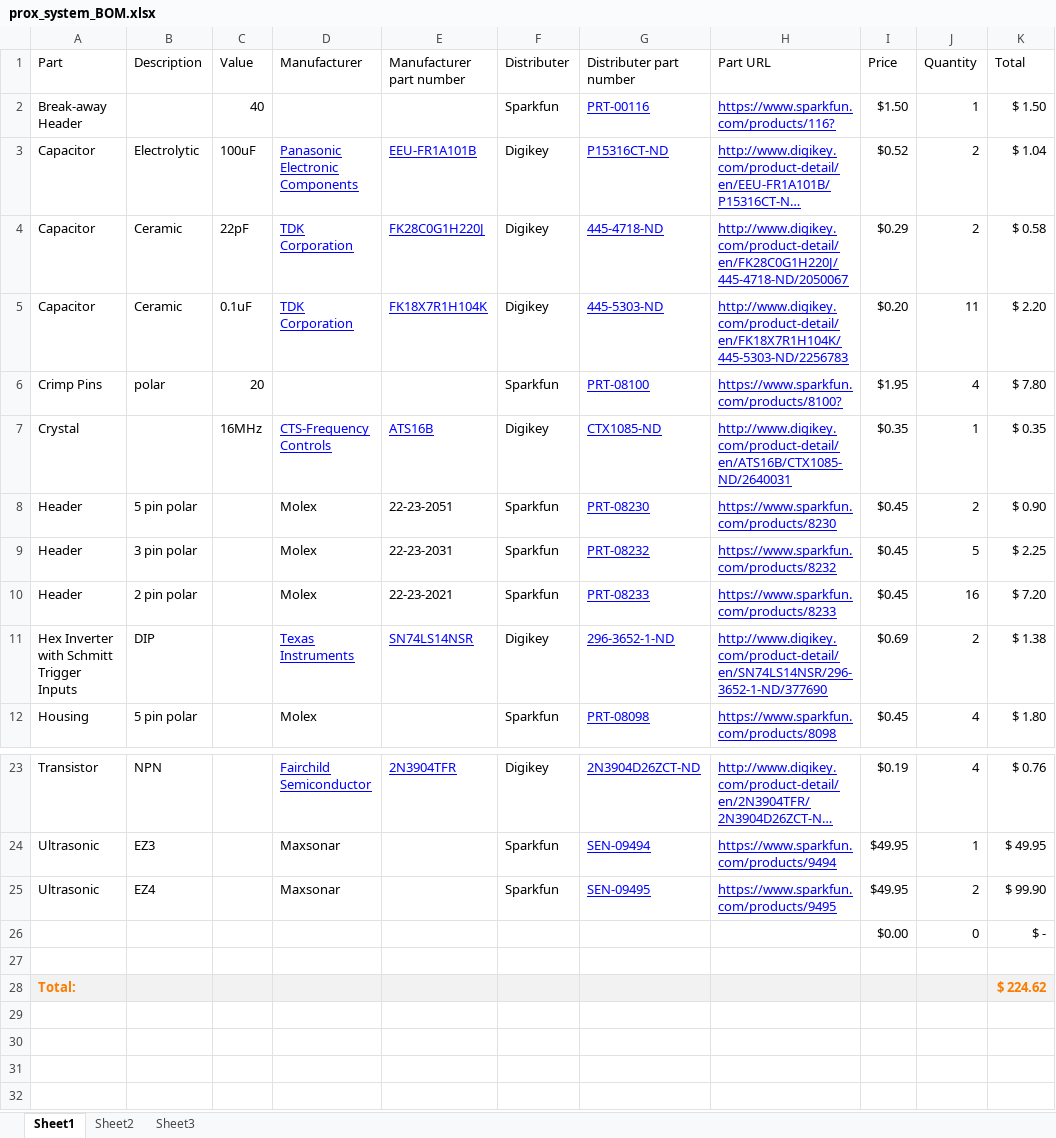
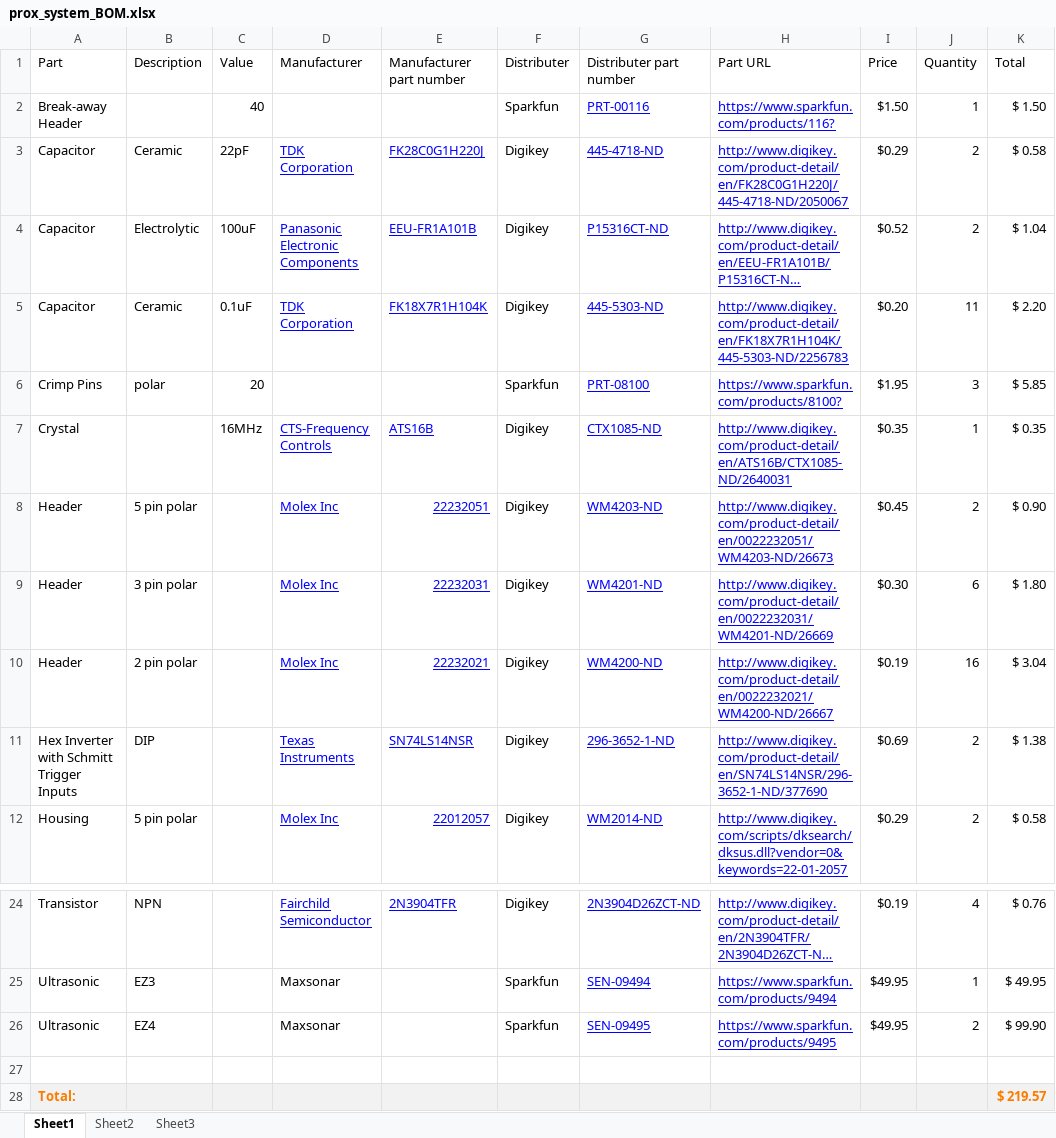
Before and after one commit to macklenc/Robotics, an Excel workbook: Documentation/prox_system/prox_system_BOM.xlsx, sheet Sheet1, drawn as a sheet; only a part is shown, gaps mark what is left out; long unchanged cells end in …; values as stored, in another font and other column widths than the file's, no borders; table styles not drawn; removed rows and columns are numbered as before the commit, all else as after; the diff covers the shown part only; the diff names each change by its address in the sheet, - before the commit and + after, or states it on an @@ line.

```diff
--- a/Documentation/prox_system/prox_system_BOM.xlsx (sheet Sheet1)
+++ b/Documentation/prox_system/prox_system_BOM.xlsx (sheet Sheet1)
@@ row 4 moved to row 3: Capacitor @@
-J6 (Quantity): 4
+J6 (Quantity): 3
-K6 (Total): $ 7.80
+K6 (Total): $ 5.85
-D8:D10 (Manufacturer): Molex
+D8:D10 (Manufacturer): Molex Inc
@@ D8:E10 underline: off → on, text colour: black → #0000FF @@
-E8 (Manufacturer part number): 22-23-2051
+E8 (Manufacturer part number): 22232051
-F8:F10 (Distributer): Sparkfun
+F8:F10 (Distributer): Digikey
-G8 (Distributer part number): PRT-08230
+G8 (Distributer part number): WM4203-ND
-H8 (Part URL): https://www.sparkfun.com/products/8230
+H8 (Part URL): http://www.digikey.com/product-detail/en/0022232051/WM4203-ND/26673
-E9 (Manufacturer part number): 22-23-2031
+E9 (Manufacturer part number): 22232031
-G9 (Distributer part number): PRT-08232
+G9 (Distributer part number): WM4201-ND
-H9 (Part URL): https://www.sparkfun.com/products/8232
+H9 (Part URL): http://www.digikey.com/product-detail/en/0022232031/WM4201-ND/26669
-I9 (Price): $0.45
+I9 (Price): $0.30
-J9 (Quantity): 5
+J9 (Quantity): 6
-K9 (Total): $ 2.25
+K9 (Total): $ 1.80
-E10 (Manufacturer part number): 22-23-2021
+E10 (Manufacturer part number): 22232021
-G10 (Distributer part number): PRT-08233
+G10 (Distributer part number): WM4200-ND
-H10 (Part URL): https://www.sparkfun.com/products/8233
+H10 (Part URL): http://www.digikey.com/product-detail/en/0022232021/WM4200-ND/26667
-I10 (Price): $0.45
+I10 (Price): $0.19
-K10 (Total): $ 7.20
+K10 (Total): $ 3.04
-row 12: Housing | 5 pin polar |  | Molex |  | Sparkfun | PRT-08098 | https://www.sparkfun.com/products/8098 | $0.45 | 4 | $ 1.80
+row 12: Housing | 5 pin polar |  | Molex Inc | 22012057 | Digikey | WM2014-ND | http://www.digikey.com/scripts/dksearch/dksus.dll?vendor=0&keywords=22-01-2057 | $0.29 | 2 | $ 0.58
-row 26:  |  |  |  |  |  |  |  | $0.00 | 0 | $ -
-K28 (Total): $ 224.62
+K28 (Total): $ 219.57
```
Also changed, not shown: 1 added row, 14 edited cells and cell formats elsewhere in this sheet, Documentation/UPCB_BOM.xlsx, Documentation/full_BOM.xlsx, 3 other files.
